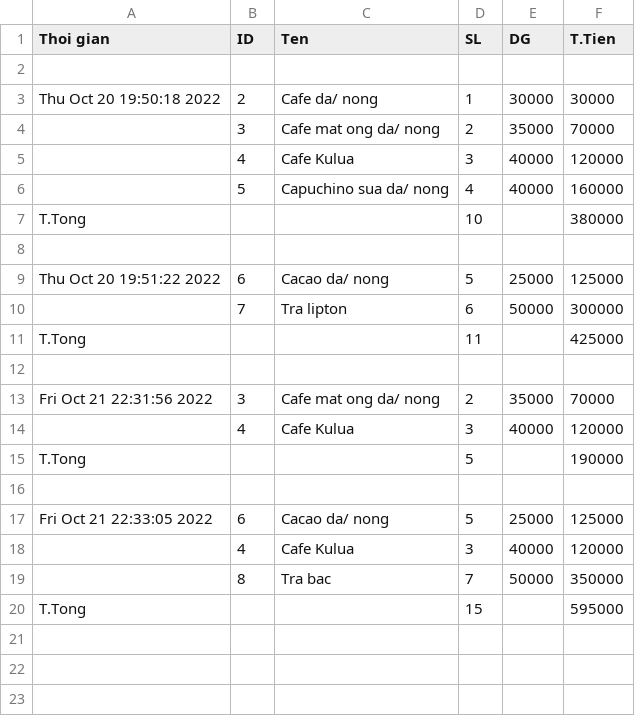
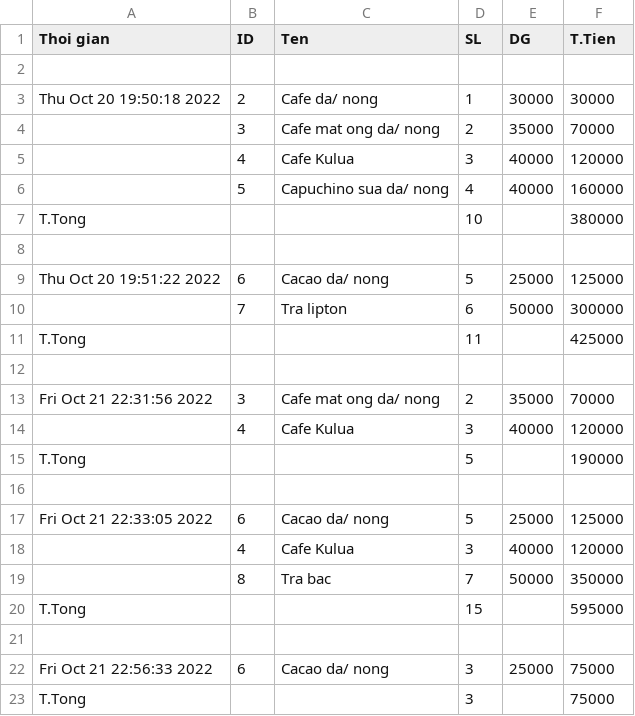
Before and after one commit to titentam/QuanLiCafe, a CSV file: Order.csv, drawn as a sheet; the diff names each change by its address in the sheet, - before the commit and + after, or states it on an @@ line.

```diff
--- a/Order.csv
+++ b/Order.csv
+row 21: (empty)
+row 22: Fri Oct 21 22:56:33 2022 | 6 | Cacao da/ nong | 3 | 25000 | 75000
+row 23: T.Tong |  |  | 3 |  | 75000
```
Also changed, not shown: ThongKe/2022.csv, douong2.csv, 5 other files.
